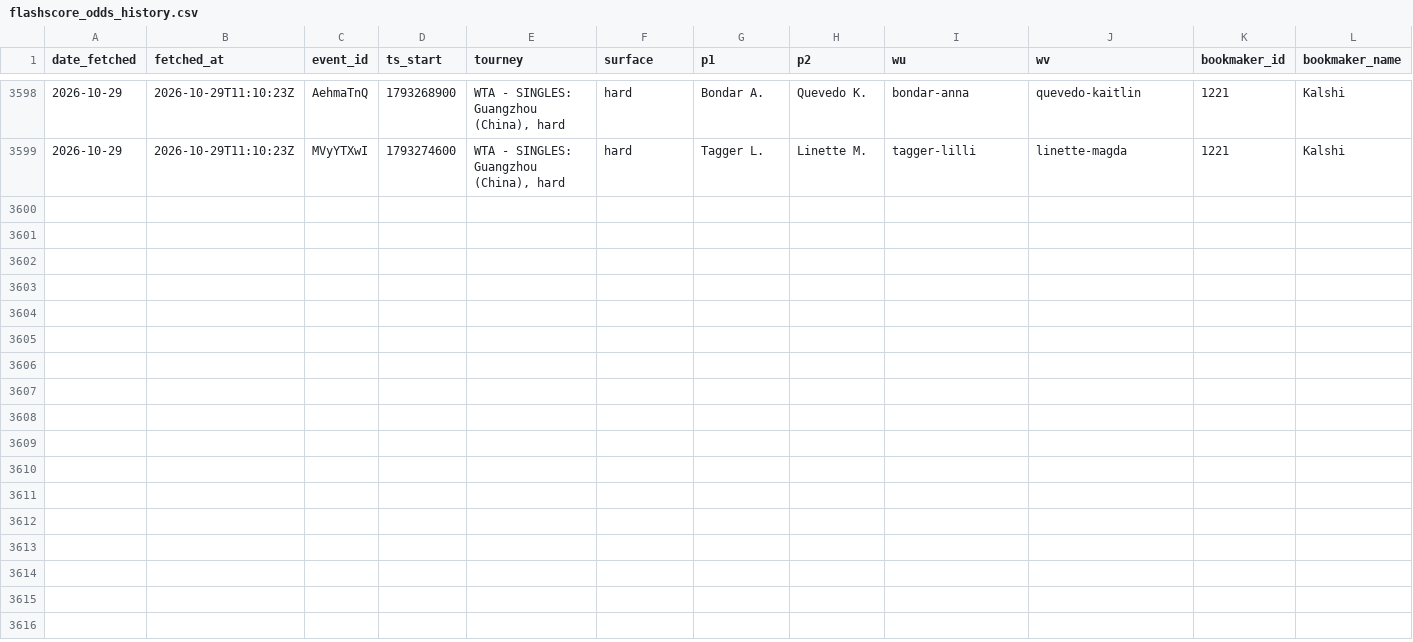
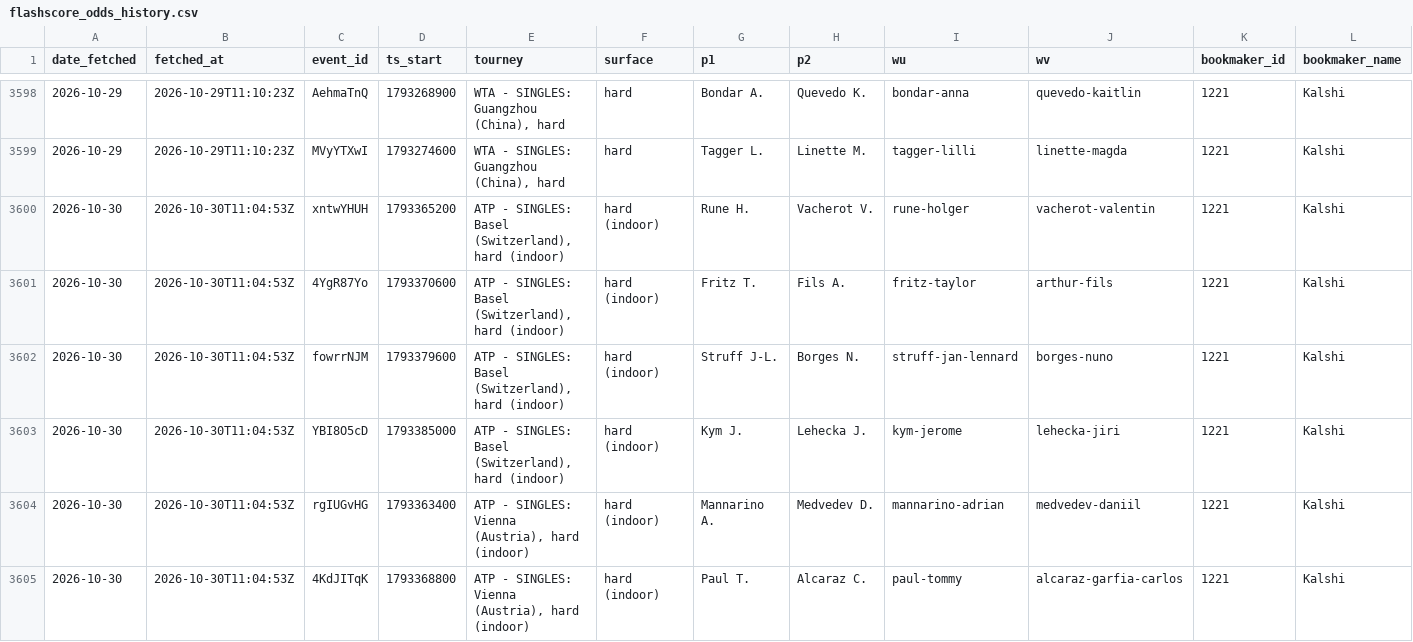
Before and after one commit to gmalbert/tennis-predictions, a CSV file: data_files/flashscore_odds_history.csv, drawn as a sheet; only a part is shown, gaps mark what is left out; rows hold the shown columns only; the diff covers the shown part only; the diff names each change by its address in the sheet, - before the commit and + after, or states it on an @@ line.

```diff
--- a/data_files/flashscore_odds_history.csv
+++ b/data_files/flashscore_odds_history.csv
+row 3600: 2026-10-30 | 2026-10-30T11:04:53Z | xntwYHUH | 1793365200 | ATP - SINGLES: Basel (Switzerland), hard (indoor) | hard (indoor) | Rune H. | Vacherot V. | rune-holger | vacherot-valentin | 1221 | Kalshi
+row 3601: 2026-10-30 | 2026-10-30T11:04:53Z | 4YgR87Yo | 1793370600 | ATP - SINGLES: Basel (Switzerland), hard (indoor) | hard (indoor) | Fritz T. | Fils A. | fritz-taylor | arthur-fils | 1221 | Kalshi
+row 3602: 2026-10-30 | 2026-10-30T11:04:53Z | fowrrNJM | 1793379600 | ATP - SINGLES: Basel (Switzerland), hard (indoor) | hard (indoor) | Struff J-L. | Borges N. | struff-jan-lennard | borges-nuno | 1221 | Kalshi
+row 3603: 2026-10-30 | 2026-10-30T11:04:53Z | YBI8O5cD | 1793385000 | ATP - SINGLES: Basel (Switzerland), hard (indoor) | hard (indoor) | Kym J. | Lehecka J. | kym-jerome | lehecka-jiri | 1221 | Kalshi
+row 3604: 2026-10-30 | 2026-10-30T11:04:53Z | rgIUGvHG | 1793363400 | ATP - SINGLES: Vienna (Austria), hard (indoor) | hard (indoor) | Mannarino A. | Medvedev D. | mannarino-adrian | medvedev-daniil | 1221 | Kalshi
+row 3605: 2026-10-30 | 2026-10-30T11:04:53Z | 4KdJITqK | 1793368800 | ATP - SINGLES: Vienna (Austria), hard (indoor) | hard (indoor) | Paul T. | Alcaraz C. | paul-tommy | alcaraz-garfia-carlos | 1221 | Kalshi
```
Also changed, not shown: 5 added rows elsewhere in this file, tml-data/ongoing_tourneys.csv, 3 other files.
